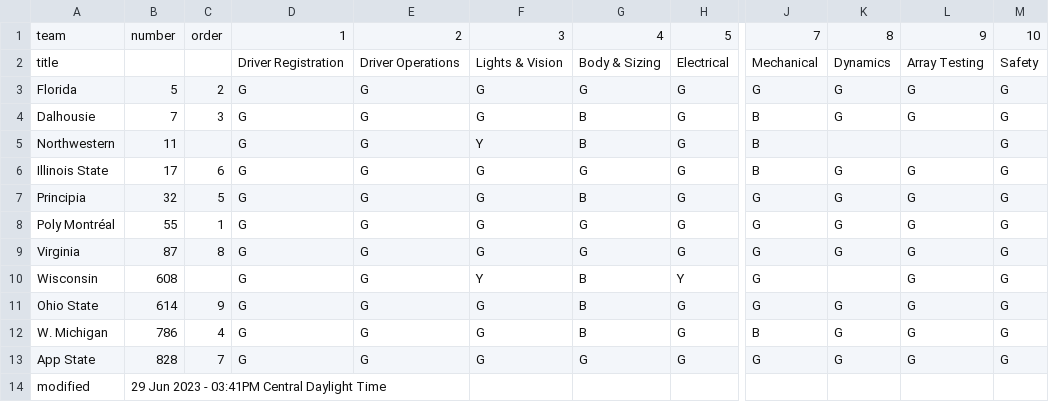
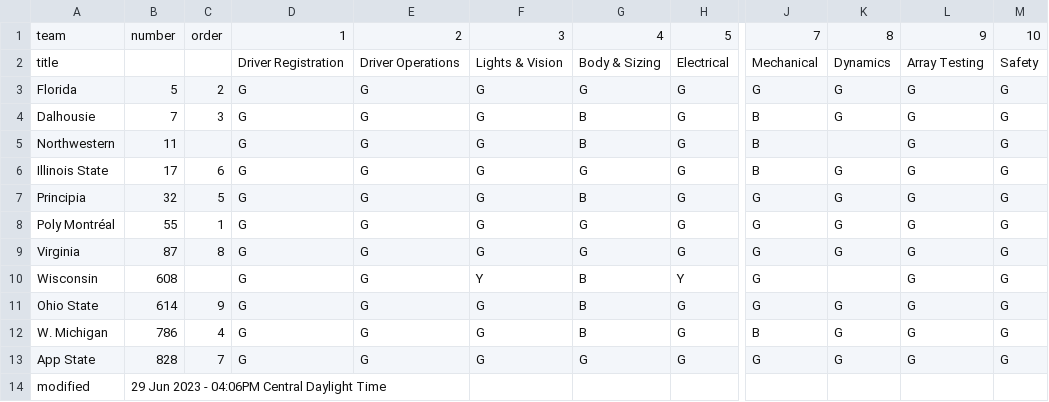
Before and after one commit to jtmullen/asc-fsgp-2024-results, a CSV file: _data/scrutineering.csv, drawn as a sheet; only a part is shown, gaps mark what is left out; the diff names each change by its address in the sheet, - before the commit and + after, or states it on an @@ line.

```diff
--- a/_data/scrutineering.csv
+++ b/_data/scrutineering.csv
-F5: Y
+F5: G
-L5: (empty)
+L5: G
-B14: 29 Jun 2023 - 03:41PM Central Daylight Time
+B14: 29 Jun 2023 - 04:06PM Central Daylight Time
```
Also changed, not shown: 1 other file.
